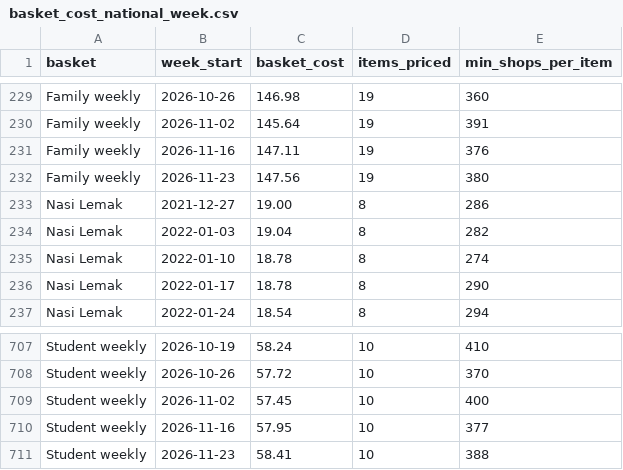
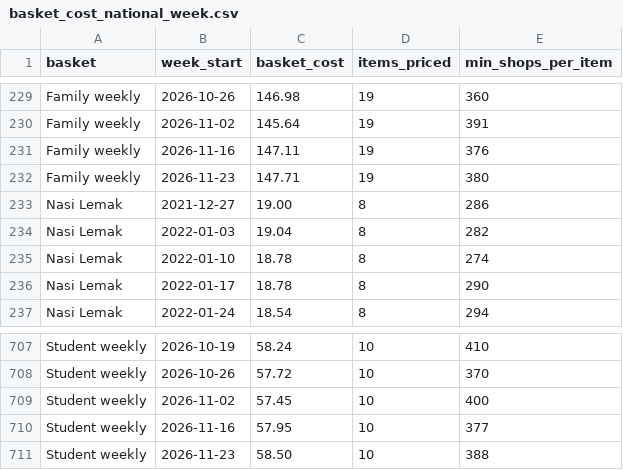
Before and after one commit to Faryaan-Khan/nasi-lemak-index, a CSV file: data/marts/basket_cost_national_week.csv, drawn as a sheet; only a part is shown, gaps mark what is left out.

```diff
--- a/data/marts/basket_cost_national_week.csv
+++ b/data/marts/basket_cost_national_week.csv
@@ -231,3 +231,3 @@ Family weekly,2026-11-02,145.64,19,391
 Family weekly,2026-11-16,147.11,19,376
-Family weekly,2026-11-23,147.56,19,380
+Family weekly,2026-11-23,147.71,19,380
 Nasi Lemak,2021-12-27,19.00,8,286
@@ -710,2 +710,2 @@ Student weekly,2026-11-02,57.45,10,400
 Student weekly,2026-11-16,57.95,10,377
-Student weekly,2026-11-23,58.41,10,388
+Student weekly,2026-11-23,58.50,10,388
```
Also changed, not shown: data/marts/basket_cost_state_week.csv, data/marts/coverage_monthly.csv, 5 other files.
